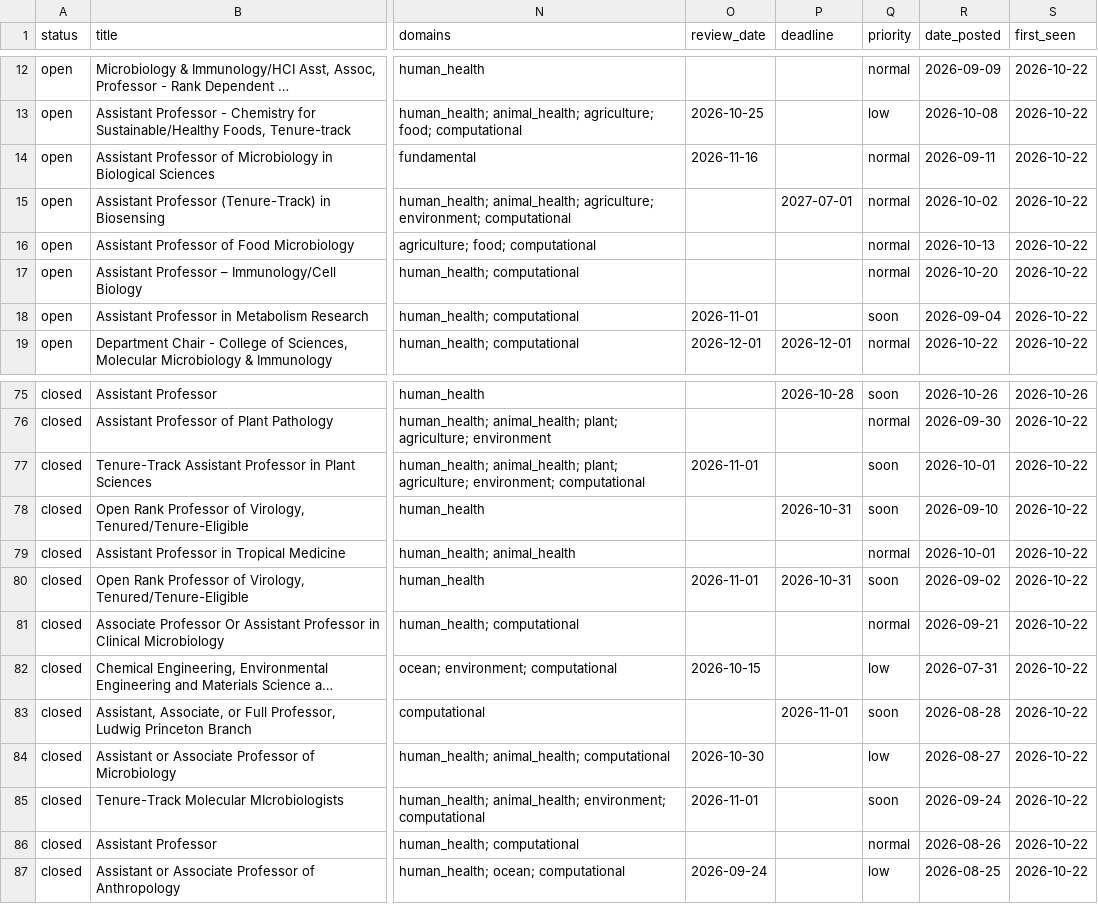
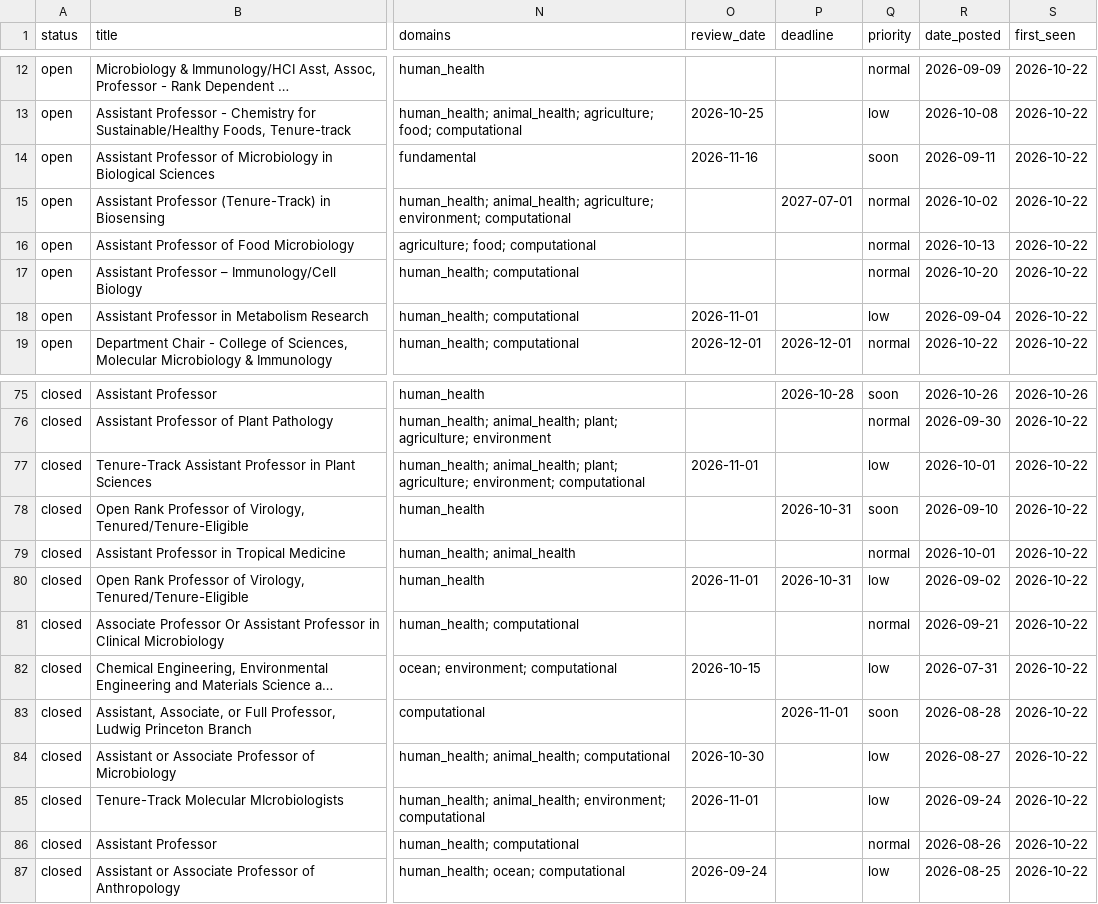
Before and after one commit to callaband/microbiome-faculty-jobs, a CSV file: docs/data/jobs.csv, drawn as a sheet; only a part is shown, gaps mark what is left out; long unchanged cells end in …; the diff names each change by its address in the sheet, - before the commit and + after, or states it on an @@ line.

```diff
--- a/docs/data/jobs.csv
+++ b/docs/data/jobs.csv
-Q14 (priority): normal
+Q14 (priority): soon
-Q18 (priority): soon
+Q18 (priority): low
-Q77 (priority): soon
+Q77 (priority): low
-Q80 (priority): soon
+Q80 (priority): low
-Q85 (priority): soon
+Q85 (priority): low
```
Also changed, not shown: 4 other files.
